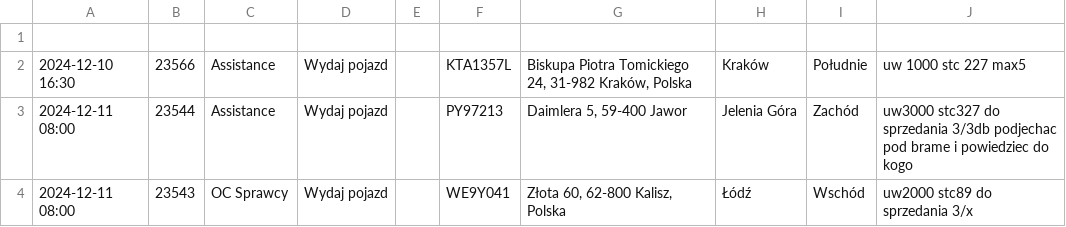
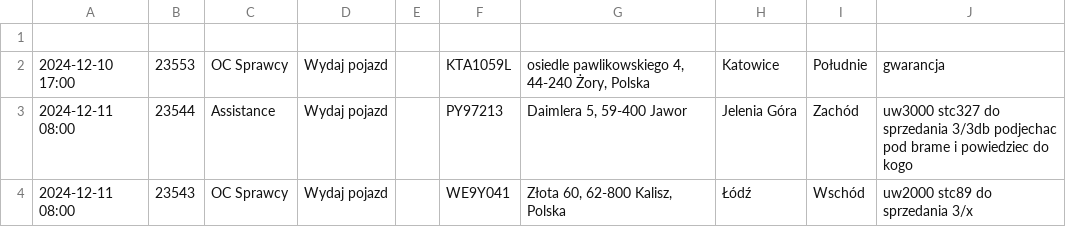
Before and after one commit to chojnacky/chojnacky.github.io, a CSV file: tabela.csv, drawn as a sheet; only a part is shown.

Commit message:
Dodanie lub aktualizacja pliku tabela.csv

```diff
--- a/tabela.csv
+++ b/tabela.csv
@@ -1,3 +1,3 @@
 
-2024-12-10 16:30;23566;Assistance;Wydaj pojazd;;KTA1357L;Biskupa Piotra Tomickiego 24, 31-982 Kraków, Polska;Kraków;Południe;uw 1000 stc 227 max5
+2024-12-10 17:00;23553;OC Sprawcy;Wydaj pojazd;;KTA1059L;osiedle pawlikowskiego 4, 44-240 Żory, Polska;Katowice;Południe;gwarancja
 2024-12-11 08:00;23544;Assistance;Wydaj pojazd;;PY97213;Daimlera 5, 59-400 Jawor;Jelenia Góra;Zachód;uw3000 stc327 do sprzedania 3/3db podjechac pod brame i powiedziec do kogo
```
